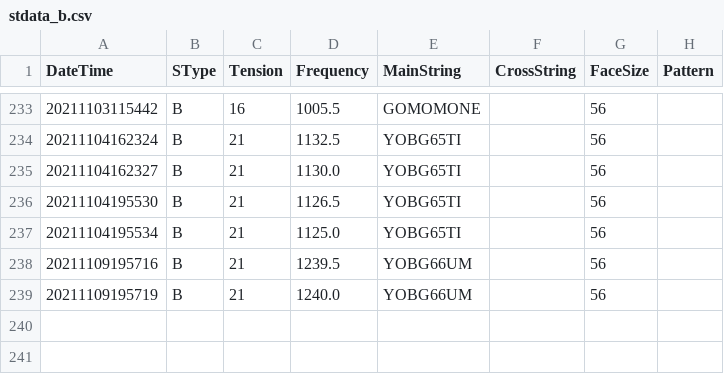
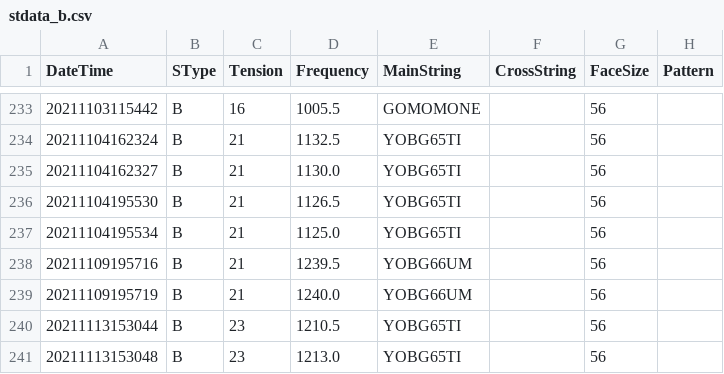
Before and after one commit to sugi-juku/get-tension, a CSV file: stdata_b.csv, drawn as a sheet; only a part is shown, gaps mark what is left out; the diff names each change by its address in the sheet, - before the commit and + after, or states it on an @@ line.

```diff
--- a/stdata_b.csv
+++ b/stdata_b.csv
+row 240: 20211113153044 | B | 23 | 1210.5 | YOBG65TI |  | 56
+row 241: 20211113153048 | B | 23 | 1213.0 | YOBG65TI |  | 56
```
Also changed, not shown: lrdata01_b.csv, lrstcor01_b.csv, 3 other files.
